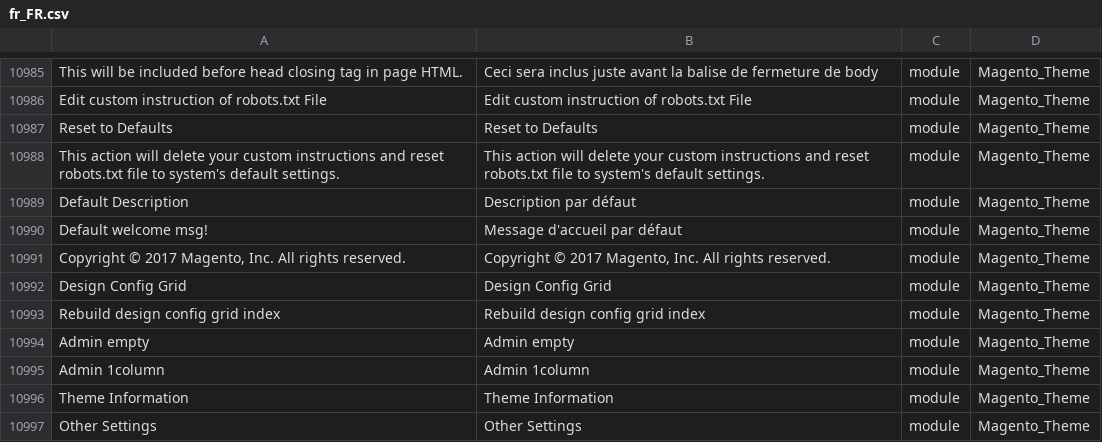
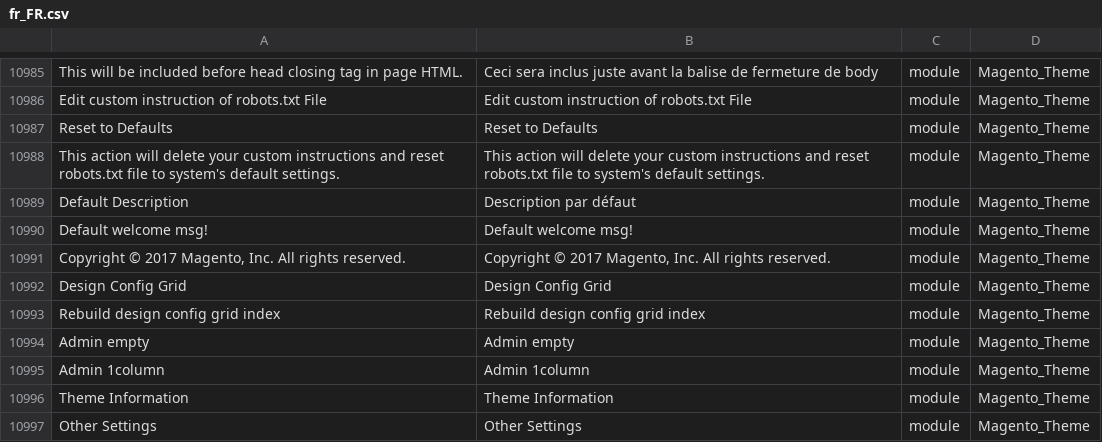
Before and after one commit to php-cuong/magento2-language-fr_fr, a CSV file: fr_FR.csv, drawn as a sheet; only a part is shown, gaps mark what is left out; the diff names each change by its address in the sheet, - before the commit and + after, or states it on an @@ line.

Commit message:
update

```diff
--- a/fr_FR.csv
+++ b/fr_FR.csv
-B10990: Message d'accueil par défaut
+B10990: Default welcome msg!
```
